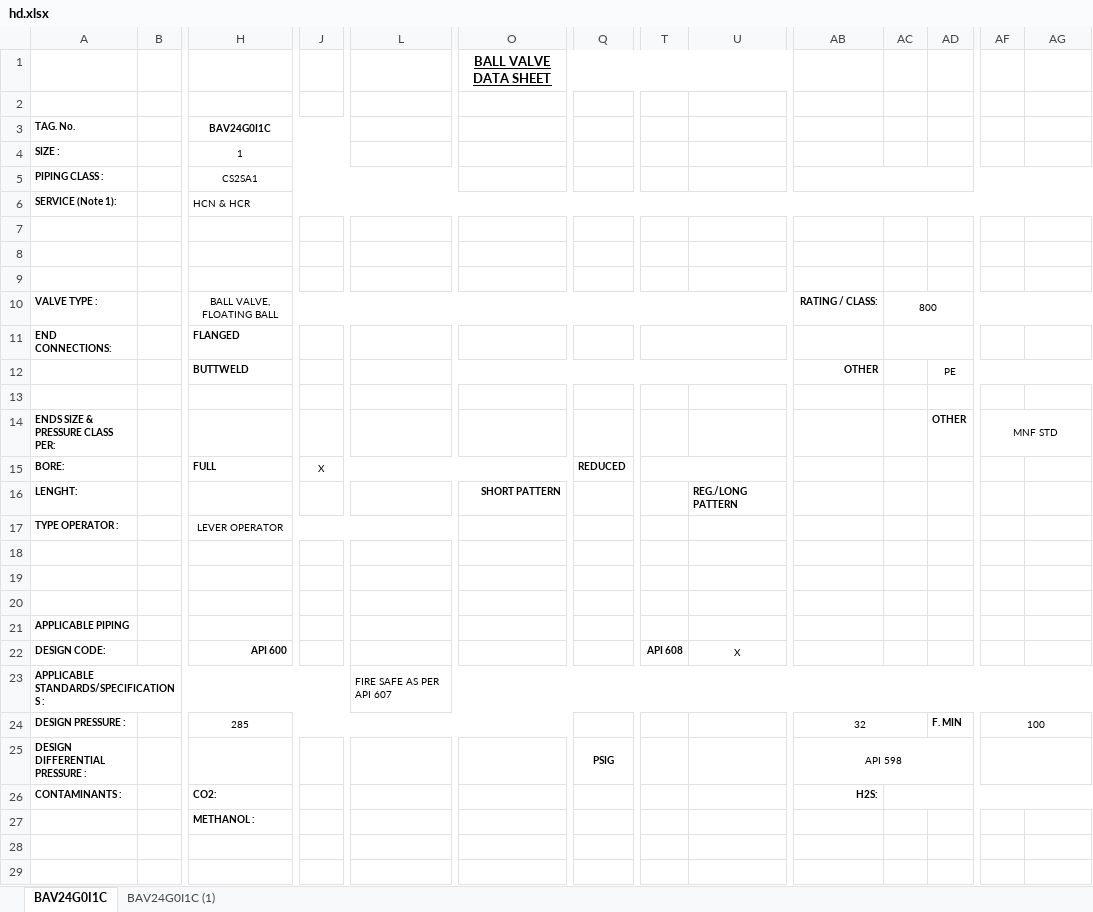
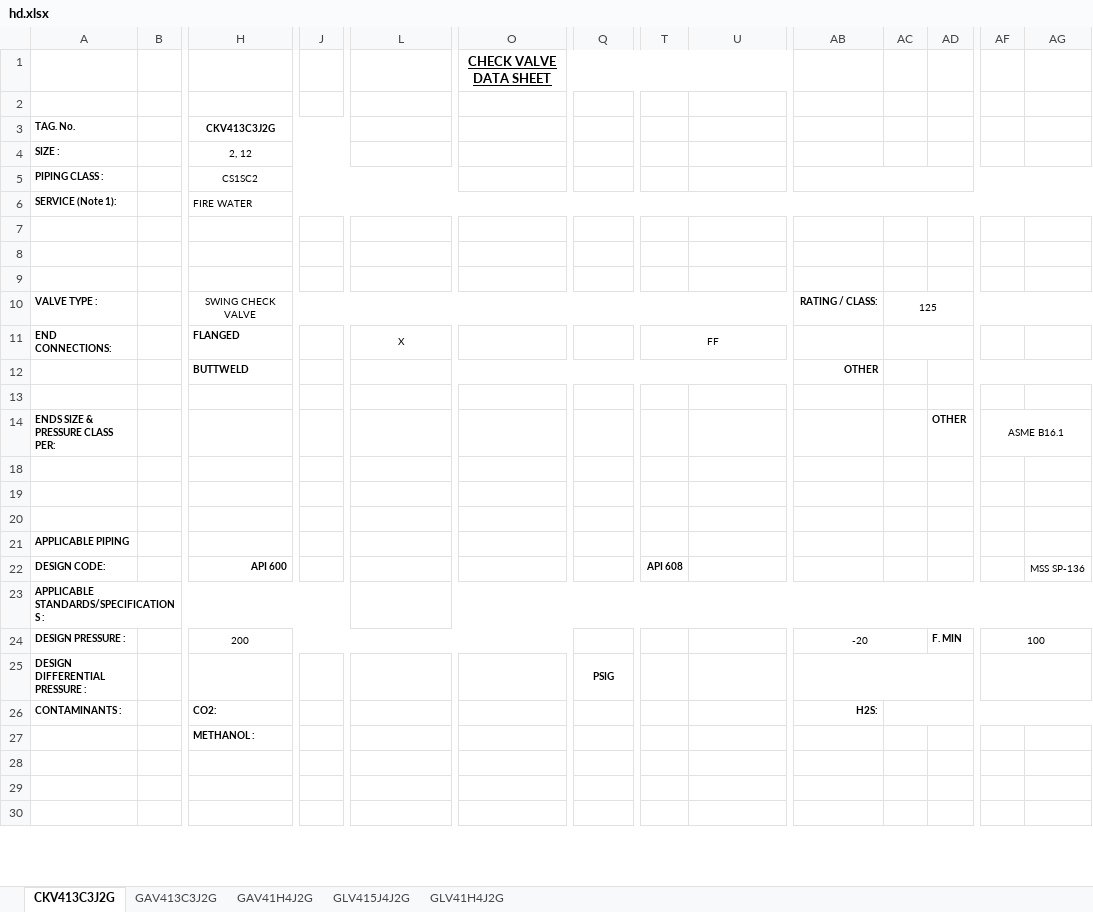
Before and after one commit to cdvalenzuelas/kent, an Excel workbook: output/hd.xlsx, sheet CKV413C3J2G, drawn as a sheet; only a part is shown, gaps mark what is left out; the shorter side is filled out with more unchanged rows; values as stored, in another font and other column widths than the file's, no borders; removed rows and columns are numbered as before the commit, all else as after; rows hold the shown columns only; the diff covers the shown part only; the diff names each change by its address in the sheet, - before the commit and + after, or states it on an @@ line.

```diff
--- a/output/hd.xlsx (sheet CKV413C3J2G)
+++ b/output/hd.xlsx (sheet CKV413C3J2G)
-sheet tab: BAV24G0I1C
+sheet tab: CKV413C3J2G
-sheet tab: BAV24G0I1C (1)
+sheet tab: GAV413C3J2G
+sheet tab: GAV41H4J2G
+sheet tab: GLV415J4J2G
+sheet tab: GLV41H4J2G
-O1: BALL VALVE DATA SHEET
+O1: CHECK VALVE DATA SHEET
-H3: BAV24G0I1C
+H3: CKV413C3J2G
-H4 (CKV413C3J2G): 1
+H4 (CKV413C3J2G): 2, 12
-H5 (CKV413C3J2G): CS2SA1
+H5 (CKV413C3J2G): CS1SC2
-H6 (CKV413C3J2G): HCN & HCR
+H6 (CKV413C3J2G): FIRE WATER
-H10 (CKV413C3J2G): BALL VALVE, FLOATING BALL
+H10 (CKV413C3J2G): SWING CHECK VALVE
-AC10: 800
+AC10: 125
-L11: (empty)
+L11: X
-T11: (empty)
+T11: FF
-AD12: PE
+AD12: (empty)
-AF14: MNF STD
+AF14: ASME B16.1
-row 15: BORE: |  | FULL | X |  |  | REDUCED
-row 16: LENGHT: |  |  |  |  | SHORT PATTERN |  |  | REG./LONG PATTERN
-row 17: TYPE OPERATOR : |  | LEVER OPERATOR
-U22: X
+U22: (empty)
-AG22: (empty)
+AG22: MSS SP-136
-L23: FIRE SAFE AS PER API 607
+L23: (empty)
-H24 (CKV413C3J2G): 285
+H24 (CKV413C3J2G): 200
-AB24: 32
+AB24: -20
-AB25: API 598
+AB25: (empty)
```
Also changed, not shown: 3 added rows, 5 removed rows, 3 edited cells and merged cells elsewhere in this sheet, sheet GAV413C3J2G, output/co.xlsx, output/mr.xlsx, 21 other files.
